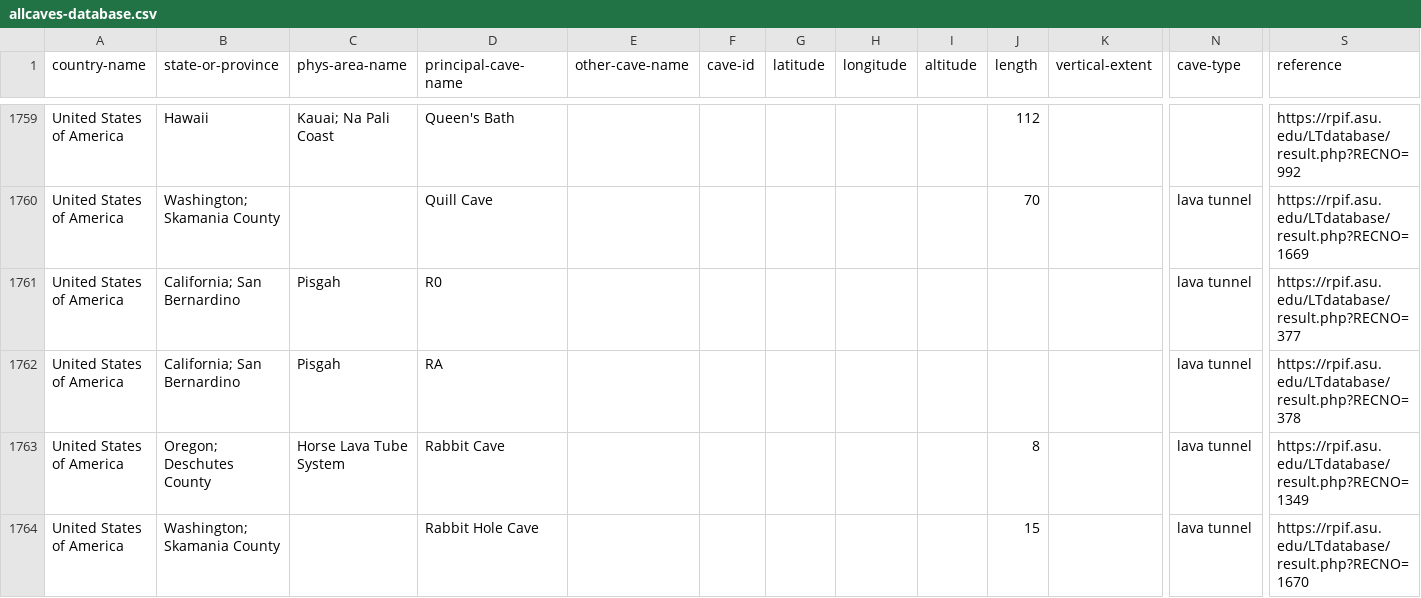
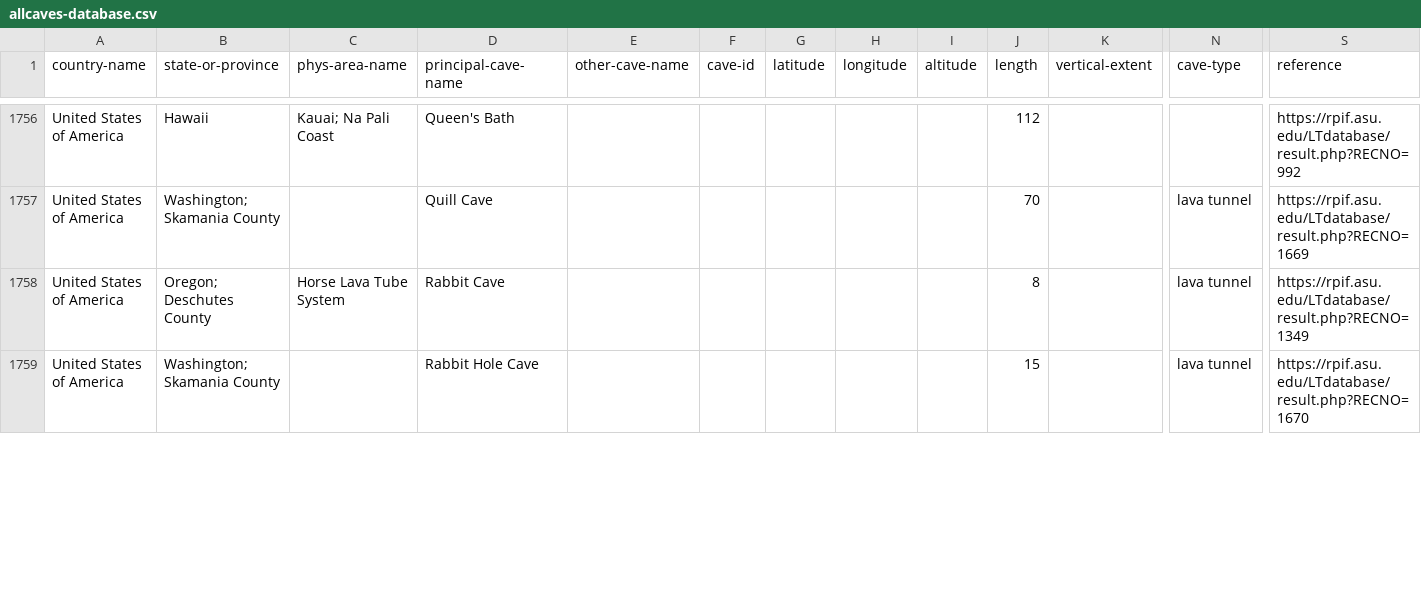
Before and after one commit to nschorgh/CaveXML, a CSV file: Derivatives/allcaves-database.csv, drawn as a sheet; only a part is shown, gaps mark what is left out; removed rows and columns are numbered as before the commit, all else as after; rows hold the shown columns only; the diff covers the shown part only; the diff names each change by its address in the sheet, - before the commit and + after, or states it on an @@ line.

Commit message:
minor data update

```diff
--- a/Derivatives/allcaves-database.csv
+++ b/Derivatives/allcaves-database.csv
-row 1761: United States of America | California; San Bernardino | Pisgah | R0 |  |  |  |  |  |  |  | lava tunnel | https://rpif.asu.edu/LTdatabase/result.php?RECNO=377
-row 1762: United States of America | California; San Bernardino | Pisgah | RA |  |  |  |  |  |  |  | lava tunnel | https://rpif.asu.edu/LTdatabase/result.php?RECNO=378
```
Also changed, not shown: 2 added rows, 10 removed rows and 89 edited cells elsewhere in this file, 4 other files.
